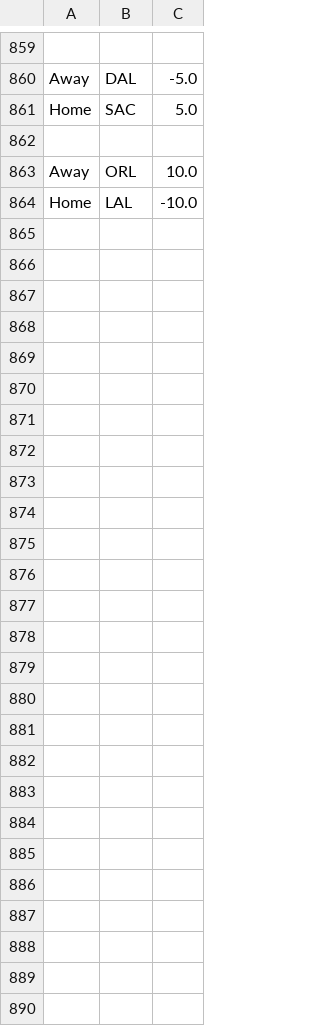
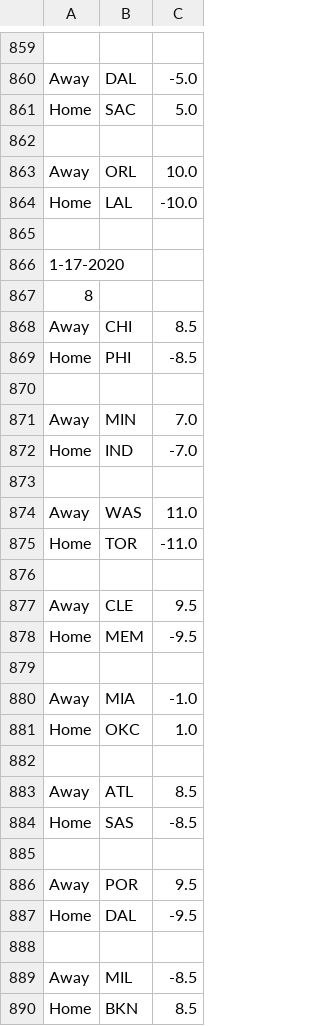
Before and after one commit to FNoonan720/NBA-Game-Model-Scraper, a CSV file: output-history.csv, drawn as a sheet; only a part is shown, gaps mark what is left out; the diff names each change by its address in the sheet, - before the commit and + after, or states it on an @@ line.

```diff
--- a/output-history.csv
+++ b/output-history.csv
+row 865: (empty)
+row 866: 1-17-2020
+row 867: 8
+row 868: Away | CHI | 8.5
+row 869: Home | PHI | -8.5
+row 870: (empty)
+row 871: Away | MIN | 7.0
+row 872: Home | IND | -7.0
+row 873: (empty)
+row 874: Away | WAS | 11.0
+row 875: Home | TOR | -11.0
+row 876: (empty)
+row 877: Away | CLE | 9.5
+row 878: Home | MEM | -9.5
+row 879: (empty)
+row 880: Away | MIA | -1.0
+row 881: Home | OKC | 1.0
+row 882: (empty)
+row 883: Away | ATL | 8.5
+row 884: Home | SAS | -8.5
+row 885: (empty)
+row 886: Away | POR | 9.5
+row 887: Home | DAL | -9.5
+row 888: (empty)
+row 889: Away | MIL | -8.5
+row 890: Home | BKN | 8.5
```
Also changed, not shown: output.csv, 3 other files.
